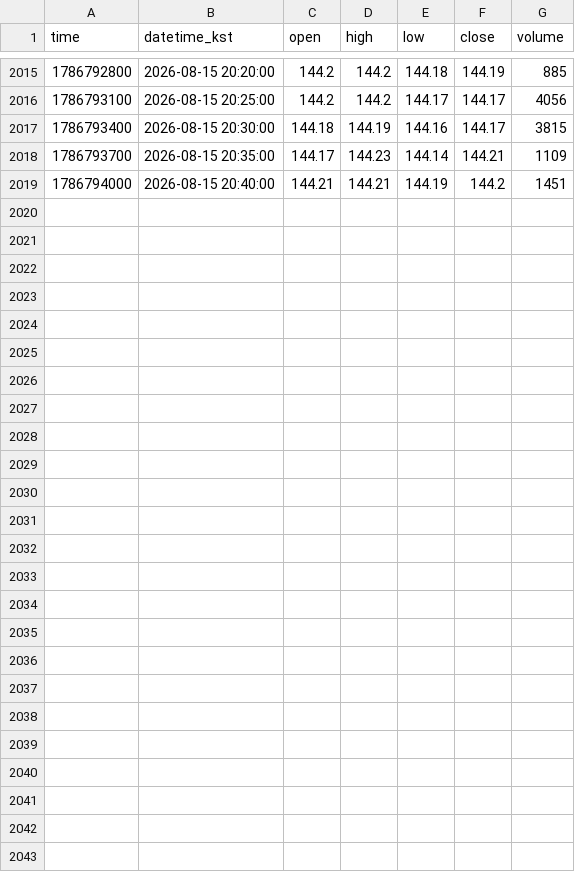
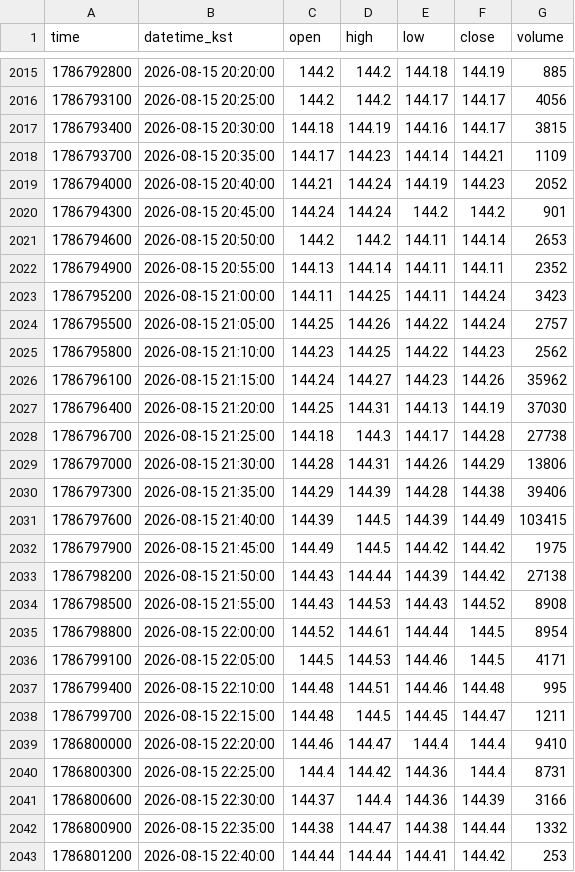
Before and after one commit to akfkajrmf1-debug/koru-data, a CSV file: data/SOXLUSDT_5.csv, drawn as a sheet; only a part is shown, gaps mark what is left out.

```diff
--- a/data/SOXLUSDT_5.csv
+++ b/data/SOXLUSDT_5.csv
@@ -2018,2 +2018,26 @@ time,datetime_kst,open,high,low,close,volume
 1786793700,2026-08-15 20:35:00,144.17,144.23,144.14,144.21,1109
-1786794000,2026-08-15 20:40:00,144.21,144.21,144.19,144.2,1451
+1786794000,2026-08-15 20:40:00,144.21,144.24,144.19,144.23,2052
+1786794300,2026-08-15 20:45:00,144.24,144.24,144.2,144.2,901
+1786794600,2026-08-15 20:50:00,144.2,144.2,144.11,144.14,2653
+1786794900,2026-08-15 20:55:00,144.13,144.14,144.11,144.11,2352
+1786795200,2026-08-15 21:00:00,144.11,144.25,144.11,144.24,3423
+1786795500,2026-08-15 21:05:00,144.25,144.26,144.22,144.24,2757
+1786795800,2026-08-15 21:10:00,144.23,144.25,144.22,144.23,2562
+1786796100,2026-08-15 21:15:00,144.24,144.27,144.23,144.26,35962
+1786796400,2026-08-15 21:20:00,144.25,144.31,144.13,144.19,37030
+1786796700,2026-08-15 21:25:00,144.18,144.3,144.17,144.28,27738
+1786797000,2026-08-15 21:30:00,144.28,144.31,144.26,144.29,13806
+1786797300,2026-08-15 21:35:00,144.29,144.39,144.28,144.38,39406
+1786797600,2026-08-15 21:40:00,144.39,144.5,144.39,144.49,103415
+1786797900,2026-08-15 21:45:00,144.49,144.5,144.42,144.42,1975
+1786798200,2026-08-15 21:50:00,144.43,144.44,144.39,144.42,27138
+1786798500,2026-08-15 21:55:00,144.43,144.53,144.43,144.52,8908
+1786798800,2026-08-15 22:00:00,144.52,144.61,144.44,144.5,8954
+1786799100,2026-08-15 22:05:00,144.5,144.53,144.46,144.5,4171
+1786799400,2026-08-15 22:10:00,144.48,144.51,144.46,144.48,995
+1786799700,2026-08-15 22:15:00,144.48,144.5,144.45,144.47,1211
+1786800000,2026-08-15 22:20:00,144.46,144.47,144.4,144.4,9410
+1786800300,2026-08-15 22:25:00,144.4,144.42,144.36,144.4,8731
+1786800600,2026-08-15 22:30:00,144.37,144.4,144.36,144.39,3166
+1786800900,2026-08-15 22:35:00,144.38,144.47,144.38,144.44,1332
+1786801200,2026-08-15 22:40:00,144.44,144.44,144.41,144.42,253
```
Also changed, not shown: data/KORUUSDT_15.csv, data/KORUUSDT_5.csv, 8 other files.
